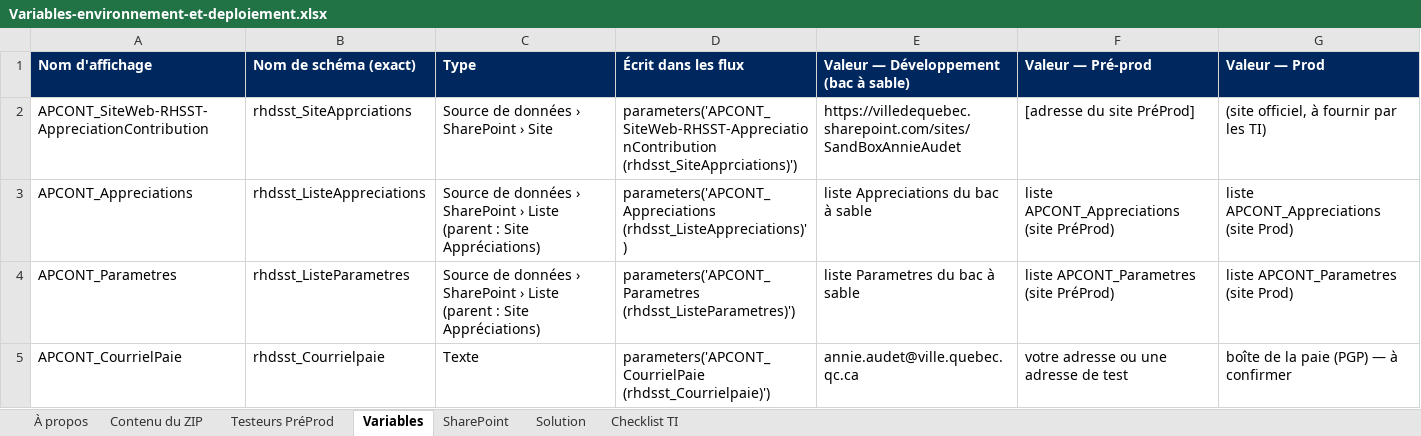
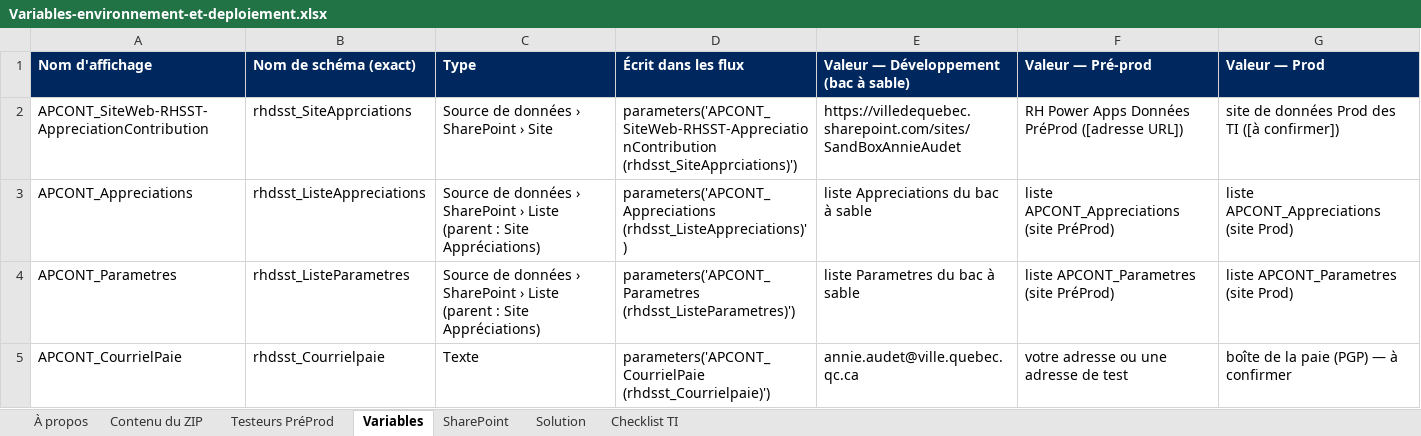
Before and after one commit to tazmustang/jsoncrack.com, an Excel workbook: powerapps/Variables-environnement-et-deploiement.xlsx, sheet Variables, drawn as a sheet; only a part is shown; values as stored, in another font and other column widths than the file's, no borders; table styles not drawn; the diff names each change by its address in the sheet, - before the commit and + after, or states it on an @@ line.

```diff
--- a/powerapps/Variables-environnement-et-deploiement.xlsx (sheet Variables)
+++ b/powerapps/Variables-environnement-et-deploiement.xlsx (sheet Variables)
-F2 (Valeur — Pré-prod): [adresse du site PréProd]
+F2 (Valeur — Pré-prod): RH Power Apps Données PréProd ([adresse URL])
-G2 (Valeur — Prod): (site officiel, à fournir par les TI)
+G2 (Valeur — Prod): site de données Prod des TI ([à confirmer])
```
Also changed, not shown: 7 other files.
